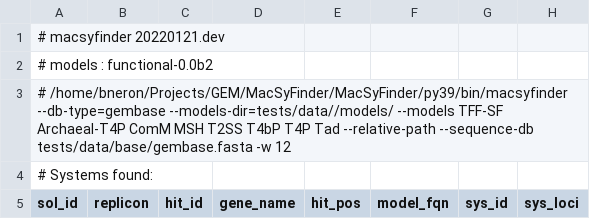
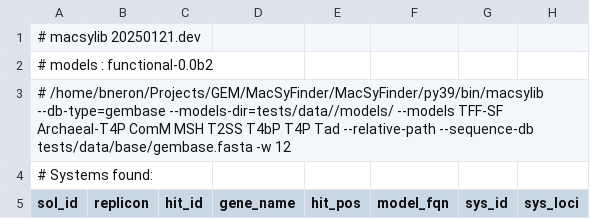
Before and after one commit to gem-pasteur/macsylib, a TSV file: doc/source/_static/all_best_solutions.tsv, drawn as a sheet; only a part is shown; the diff names each change by its address in the sheet, - before the commit and + after, or states it on an @@ line.

```diff
--- a/doc/source/_static/all_best_solutions.tsv
+++ b/doc/source/_static/all_best_solutions.tsv
-A1 (sol_id): # macsyfinder 20220121.dev
+A1 (sol_id): # macsylib 20250121.dev
-A3 (sol_id): # /home/bneron/Projects/GEM/MacSyFinder/MacSyFinder/py39/bin/macsyfinder --db-type=gembase --models-dir=tests/data//models/…
+A3 (sol_id): # /home/bneron/Projects/GEM/MacSyFinder/MacSyFinder/py39/bin/macsylib --db-type=gembase --models-dir=tests/data//models/…
```
Also changed, not shown: 16 other files.
